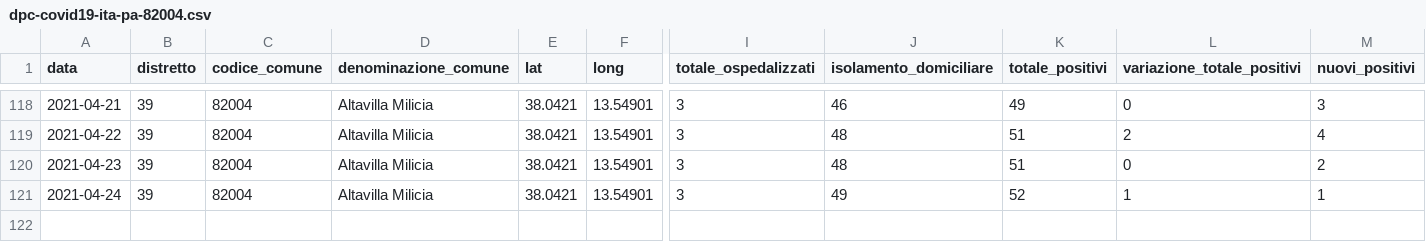
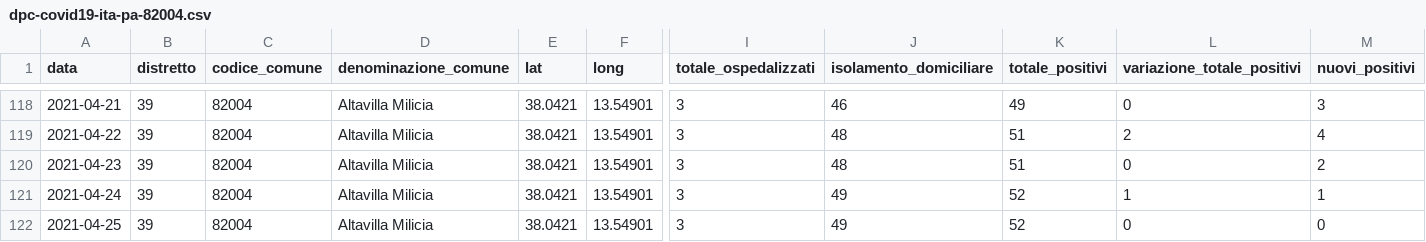
Before and after one commit to gabacode/f8lite, a CSV file: dati-comuni/dpc-covid19-ita-pa-82004.csv, drawn as a sheet; only a part is shown, gaps mark what is left out; rows hold the shown columns only; the diff names each change by its address in the sheet, - before the commit and + after, or states it on an @@ line.

```diff
--- a/dati-comuni/dpc-covid19-ita-pa-82004.csv
+++ b/dati-comuni/dpc-covid19-ita-pa-82004.csv
+row 122: 2021-04-25 | 39 | 82004 | Altavilla Milicia | 38.0421 | 13.54901 | 3 | 49 | 52 | 0 | 0
```
Also changed, not shown: dati-comuni/dpc-covid19-ita-pa-82006.csv, dati-comuni/dpc-covid19-ita-pa-82023.csv, 11 other files.
